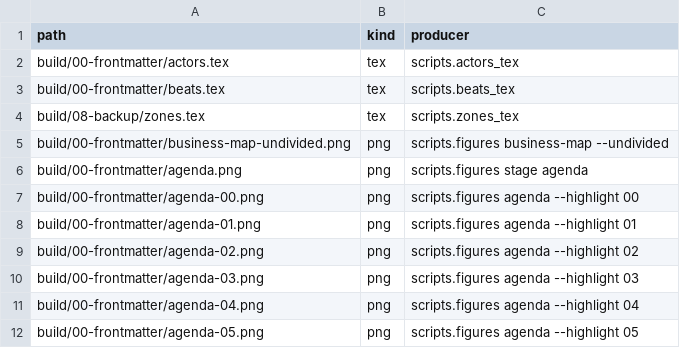
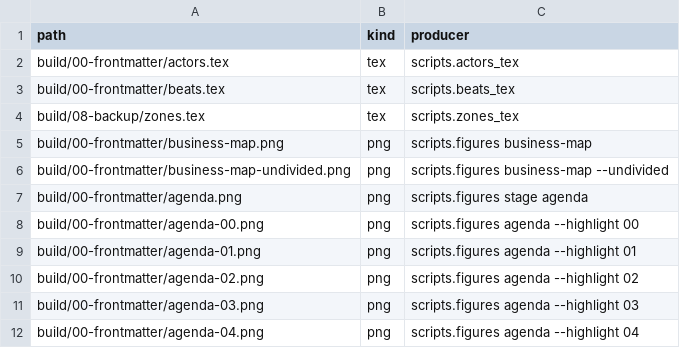
Before and after one commit to dpopchev/chaos-to-simple, a CSV file: data/artifacts.csv, drawn as a sheet; only a part is shown; the shorter side is filled out with more unchanged rows.

Commit message:
feat(deck): restore the full business map before Q&A
Refs: W-235 T-519

```diff
--- a/data/artifacts.csv
+++ b/data/artifacts.csv
@@ -4,2 +4,3 @@ build/00-frontmatter/beats.tex,tex,scripts.beats_tex
 build/08-backup/zones.tex,tex,scripts.zones_tex
+build/00-frontmatter/business-map.png,png,scripts.figures business-map
 build/00-frontmatter/business-map-undivided.png,png,scripts.figures business-map --undivided
```
Also changed, not shown: 4 other files.
